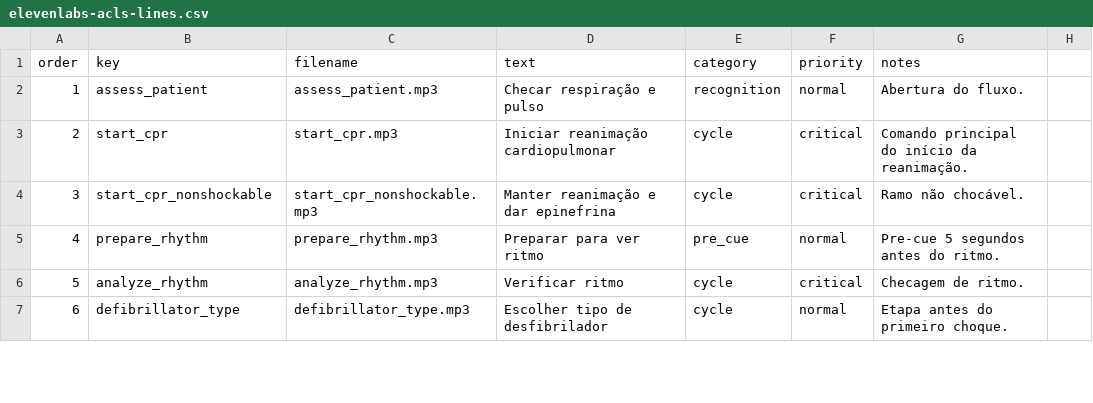
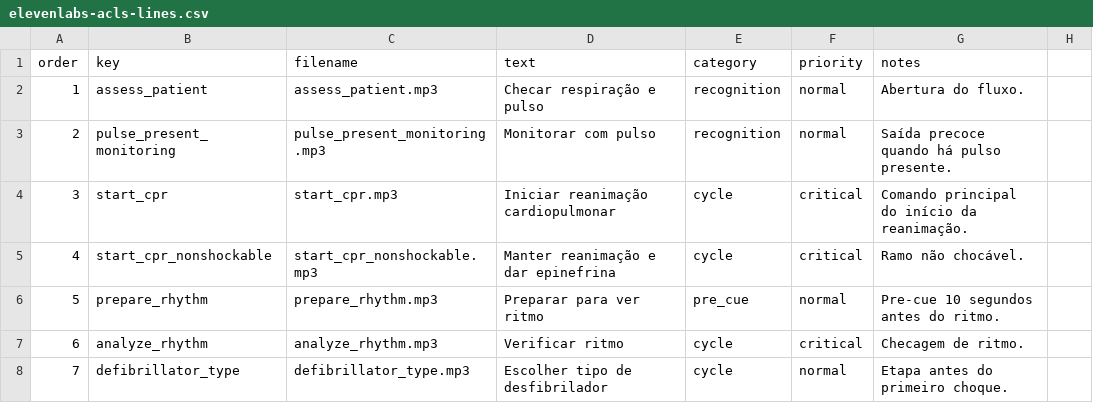
Before and after one commit to SandroDainez/clinical-emergency-app, a CSV file: acls/audio-production/elevenlabs-acls-lines.csv, drawn as a sheet; only a part is shown; addresses are those after the commit; the diff names each change by its address in the sheet, - before the commit and + after, or states it on an @@ line.

Commit message:
Polish ACLS voice cues and pulse-present audio

```diff
--- a/acls/audio-production/elevenlabs-acls-lines.csv
+++ b/acls/audio-production/elevenlabs-acls-lines.csv
+row 3: 2 | pulse_present_monitoring | pulse_present_monitoring.mp3 | Monitorar com pulso | recognition | normal | Saída precoce quando há pulso presente.
@@ column A (order) renumbered from row 4 down @@
-G6 (notes): Pre-cue 5 segundos antes do ritmo.
+G6 (notes): Pre-cue 10 segundos antes do ritmo.
```
Also changed, not shown: 12 other files.
